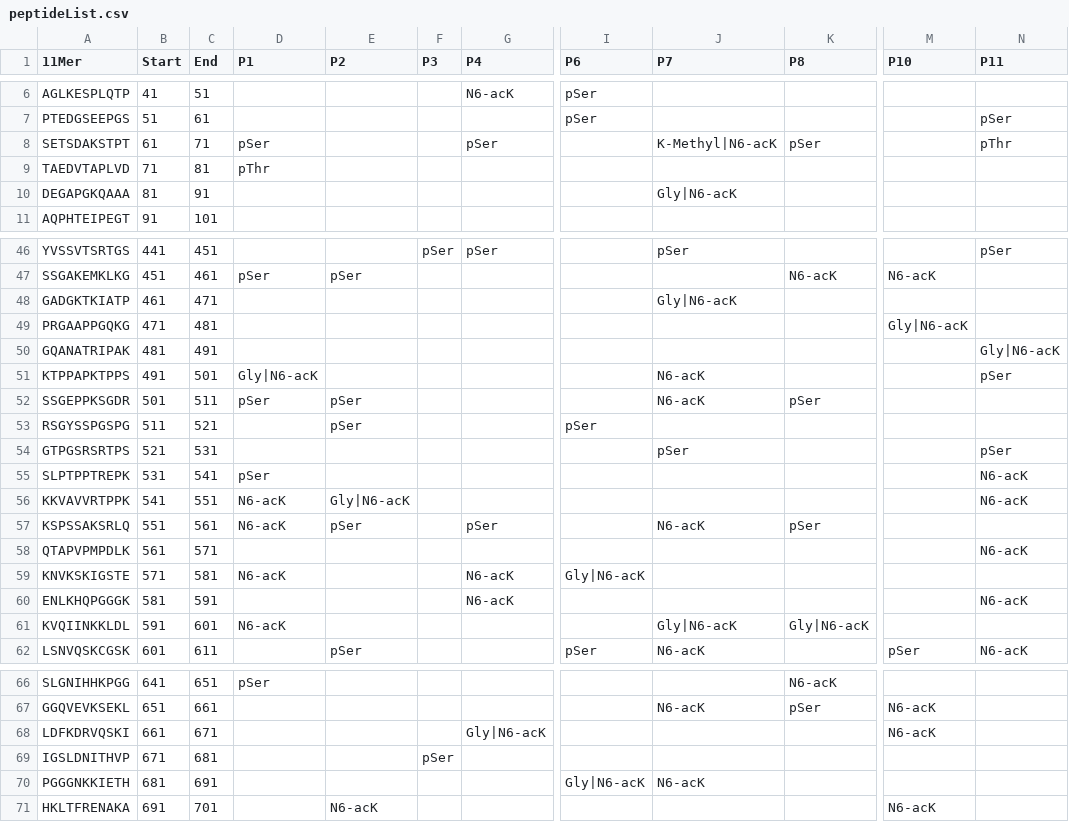
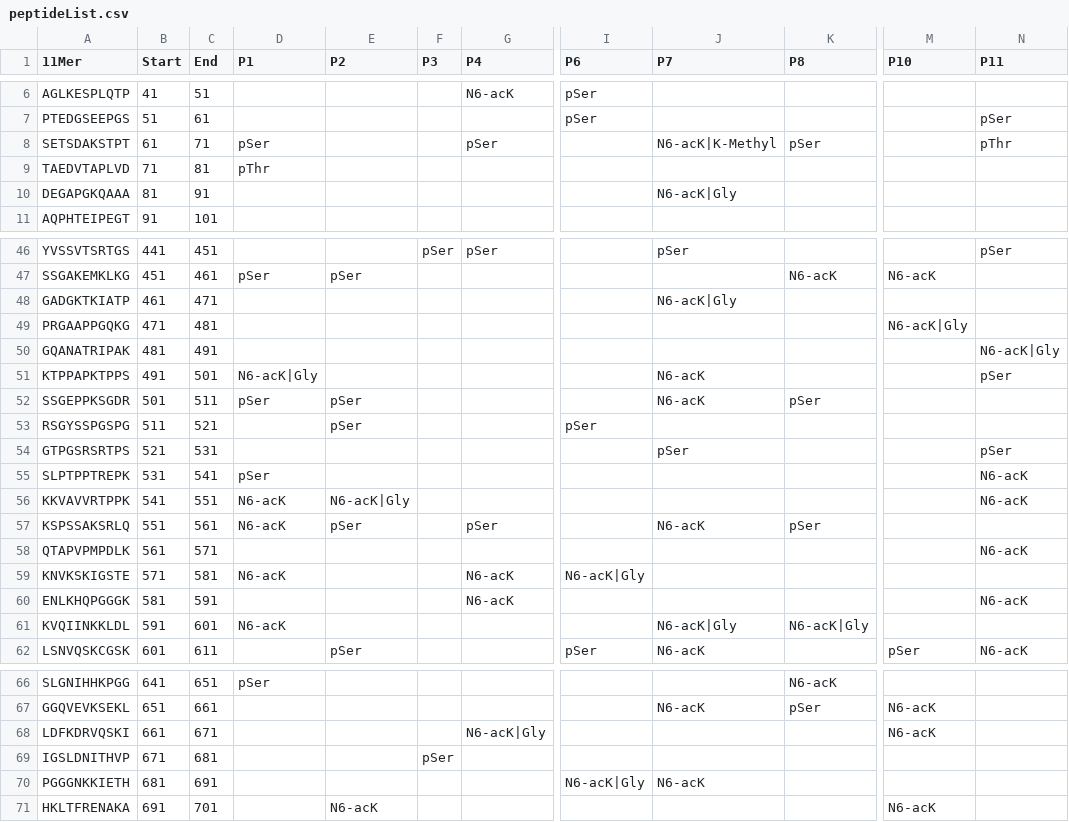
Before and after one commit to Mignot-Lab/peptMaker, a CSV file: outputs/peptideList.csv, drawn as a sheet; only a part is shown, gaps mark what is left out; the diff covers the shown part only; the diff names each change by its address in the sheet, - before the commit and + after, or states it on an @@ line.

Commit message:
output file bug

```diff
--- a/outputs/peptideList.csv
+++ b/outputs/peptideList.csv
-J8 (P7): K-Methyl|N6-acK
+J8 (P7): N6-acK|K-Methyl
-J10 (P7): Gly|N6-acK
+J10 (P7): N6-acK|Gly
-J48 (P7): Gly|N6-acK
+J48 (P7): N6-acK|Gly
-M49 (P10): Gly|N6-acK
+M49 (P10): N6-acK|Gly
-N50 (P11): Gly|N6-acK
+N50 (P11): N6-acK|Gly
-D51 (P1): Gly|N6-acK
+D51 (P1): N6-acK|Gly
-E56 (P2): Gly|N6-acK
+E56 (P2): N6-acK|Gly
-I59 (P6): Gly|N6-acK
+I59 (P6): N6-acK|Gly
-J61 (P7): Gly|N6-acK
+J61 (P7): N6-acK|Gly
-K61 (P8): Gly|N6-acK
+K61 (P8): N6-acK|Gly
-G68 (P4): Gly|N6-acK
+G68 (P4): N6-acK|Gly
-I70 (P6): Gly|N6-acK
+I70 (P6): N6-acK|Gly
```
Also changed, not shown: 2 edited cells elsewhere in this file, outputs/peptideList_PEPLIST.csv, 1 other file.
